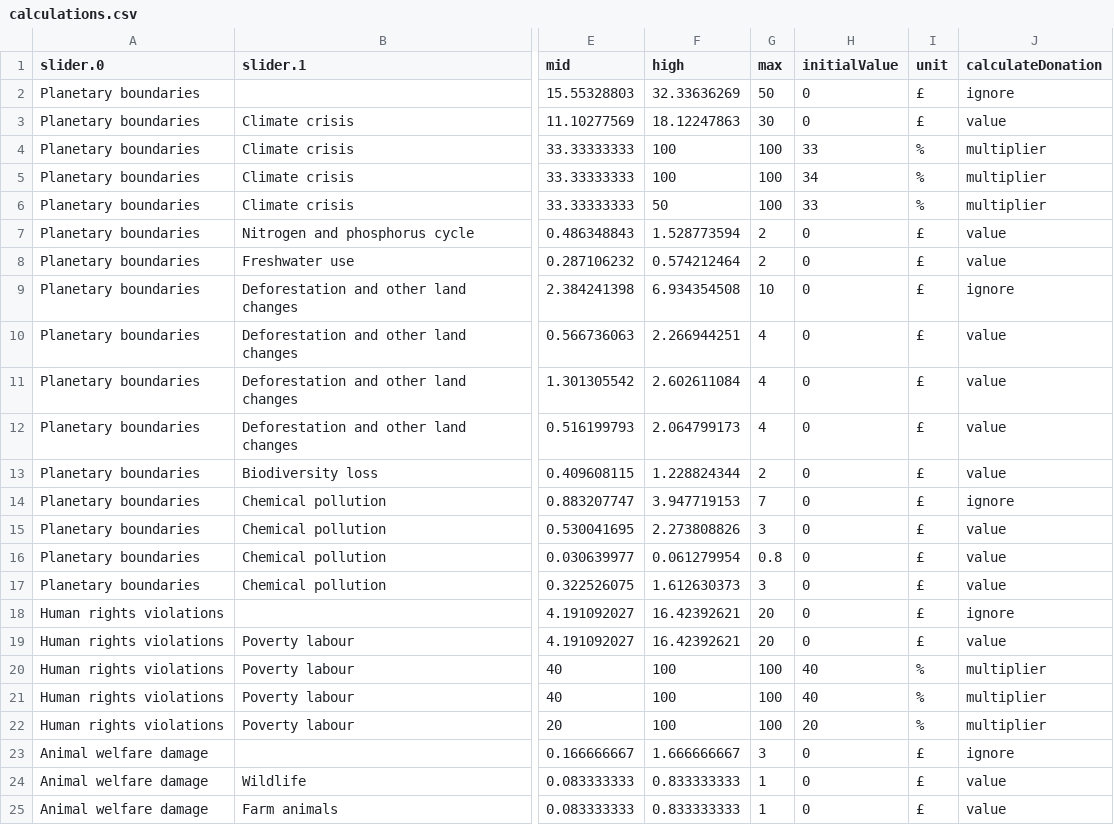
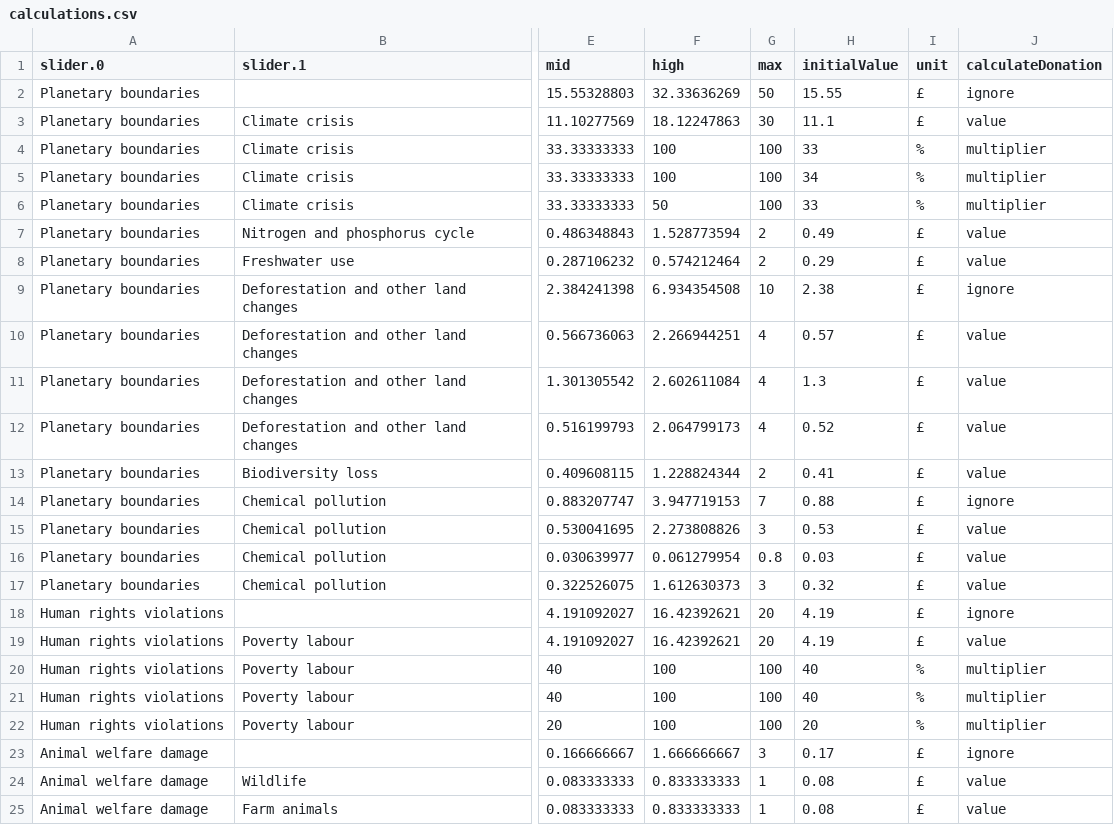
Before and after one commit to suchanekj/offset-me, a CSV file: app/src/data/calculations.csv, drawn as a sheet; only a part is shown, gaps mark what is left out; the diff names each change by its address in the sheet, - before the commit and + after, or states it on an @@ line.

Commit message:
add initial values and slider ticks

```diff
--- a/app/src/data/calculations.csv
+++ b/app/src/data/calculations.csv
-H2 (initialValue): 0
+H2 (initialValue): 15.55
-H3 (initialValue): 0
+H3 (initialValue): 11.1
-H7 (initialValue): 0
+H7 (initialValue): 0.49
-H8 (initialValue): 0
+H8 (initialValue): 0.29
-H9 (initialValue): 0
+H9 (initialValue): 2.38
-H10 (initialValue): 0
+H10 (initialValue): 0.57
-H11 (initialValue): 0
+H11 (initialValue): 1.3
-H12 (initialValue): 0
+H12 (initialValue): 0.52
-H13 (initialValue): 0
+H13 (initialValue): 0.41
-H14 (initialValue): 0
+H14 (initialValue): 0.88
-H15 (initialValue): 0
+H15 (initialValue): 0.53
-H16 (initialValue): 0
+H16 (initialValue): 0.03
-H17 (initialValue): 0
+H17 (initialValue): 0.32
-H18:H19 (initialValue): 0
+H18:H19 (initialValue): 4.19
-H23 (initialValue): 0
+H23 (initialValue): 0.17
-H24:H25 (initialValue): 0
+H24:H25 (initialValue): 0.08
```
Also changed, not shown: 2 other files.
